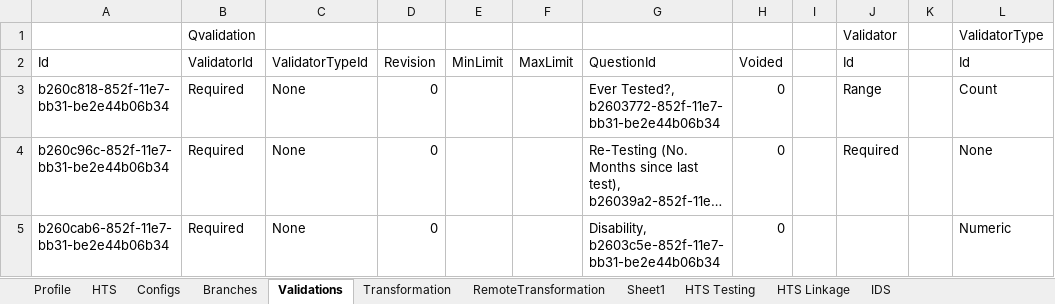
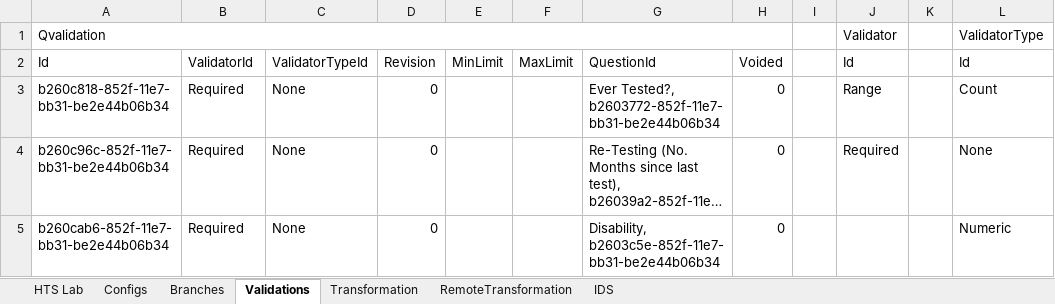
Before and after one commit to palladiumkenya/afyamobile, an Excel workbook: Template/LiveHTS.xlsx, sheet Validations, drawn as a sheet; only a part is shown; long unchanged cells end in …; values as stored, in another font and other column widths than the file's, no cell formats; conditional formats and table styles not drawn; the diff names each change by its address in the sheet, - before the commit and + after, or states it on an @@ line.

```diff
--- a/Template/LiveHTS.xlsx (sheet Validations)
+++ b/Template/LiveHTS.xlsx (sheet Validations)
-sheet tab: HTS
+sheet tab: HTS Lab
-sheet tab: Profile
-sheet tab: Sheet1
-sheet tab: HTS Testing
-sheet tab: HTS Linkage
-A1 (Id): (empty)
+A1 (Id): Qvalidation
+A1:H1 merged
-B1 (ValidatorId): Qvalidation
+B1 (ValidatorId): (empty)
```
Also changed, not shown: sheet HTS Lab, sheet Configs, sheet Branches, sheet Transformation, sheet IDS, sheet RemoteTransformation, cell formats, formulas that keep their value, 5 other files.
